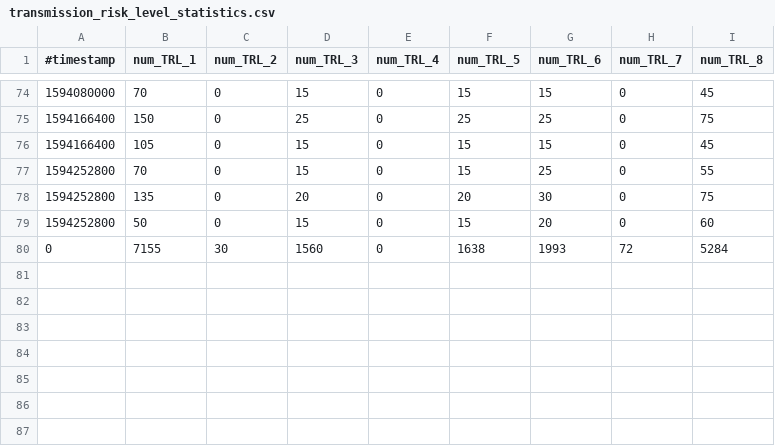
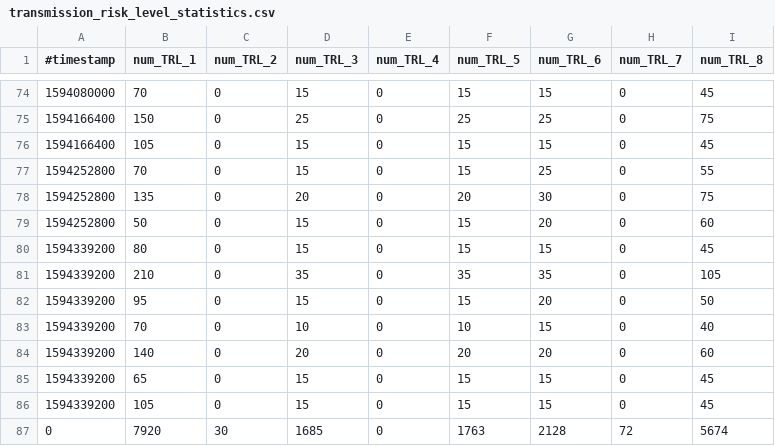
Before and after one commit to micb25/dka, a CSV file: data_CWA/transmission_risk_level_statistics.csv, drawn as a sheet; only a part is shown, gaps mark what is left out.

Commit message:
updated data (2020-07-10)

```diff
--- a/data_CWA/transmission_risk_level_statistics.csv
+++ b/data_CWA/transmission_risk_level_statistics.csv
@@ -79,2 +79,9 @@
 1594252800,50,0,15,0,15,20,0,60
-         0,7155,30,1560,0,1638,1993,72,5284
+1594339200,80,0,15,0,15,15,0,45
+1594339200,210,0,35,0,35,35,0,105
+1594339200,95,0,15,0,15,20,0,50
+1594339200,70,0,10,0,10,15,0,40
+1594339200,140,0,20,0,20,20,0,60
+1594339200,65,0,15,0,15,15,0,45
+1594339200,105,0,15,0,15,15,0,45
+         0,7920,30,1685,0,1763,2128,72,5674
```
Also changed, not shown: data_CWA/correlation_CWA_RKI.csv, data_CWA/cwa_padding_multiplier.csv, 29 other files.
